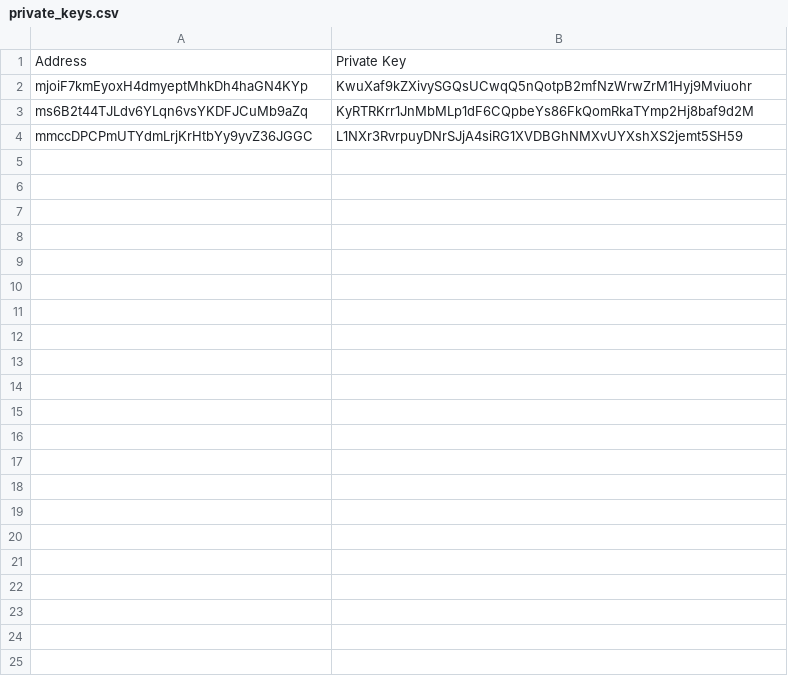
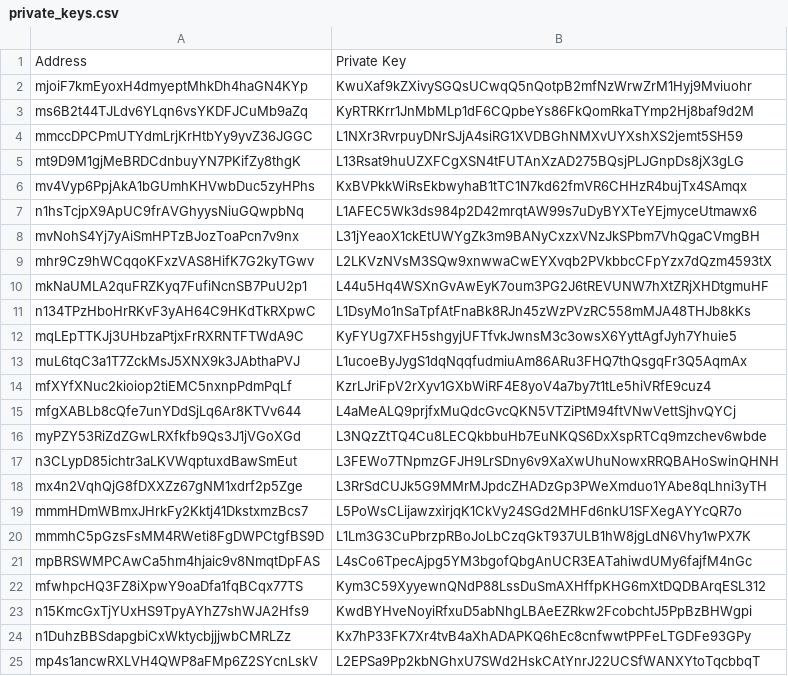
Before and after one commit to assafshomer/colorapi, a CSV file: data/private_keys.csv, drawn as a sheet; the diff names each change by its address in the sheet, - before the commit and + after, or states it on an @@ line.

```diff
--- a/data/private_keys.csv
+++ b/data/private_keys.csv
+row 5: mt9D9M1gjMeBRDCdnbuyYN7PKifZy8thgK | L13Rsat9huUZXFCgXSN4tFUTAnXzAD275BQsjPLJGnpDs8jX3gLG
+row 6: mv4Vyp6PpjAkA1bGUmhKHVwbDuc5zyHPhs | KxBVPkkWiRsEkbwyhaB1tTC1N7kd62fmVR6CHHzR4bujTx4SAmqx
+row 7: n1hsTcjpX9ApUC9frAVGhyysNiuGQwpbNq | L1AFEC5Wk3ds984p2D42mrqtAW99s7uDyBYXTeYEjmyceUtmawx6
+row 8: mvNohS4Yj7yAiSmHPTzBJozToaPcn7v9nx | L31jYeaoX1ckEtUWYgZk3m9BANyCxzxVNzJkSPbm7VhQgaCVmgBH
+row 9: mhr9Cz9hWCqqoKFxzVAS8HifK7G2kyTGwv | L2LKVzNVsM3SQw9xnwwaCwEYXvqb2PVkbbcCFpYzx7dQzm4593tX
+row 10: mkNaUMLA2quFRZKyq7FufiNcnSB7PuU2p1 | L44u5Hq4WSXnGvAwEyK7oum3PG2J6tREVUNW7hXtZRjXHDtgmuHF
+row 11: n134TPzHboHrRKvF3yAH64C9HKdTkRXpwC | L1DsyMo1nSaTpfAtFnaBk8RJn45zWzPVzRC558mMJA48THJb8kKs
+row 12: mqLEpTTKJj3UHbzaPtjxFrRXRNTFTWdA9C | KyFYUg7XFH5shgyjUFTfvkJwnsM3c3owsX6YyttAgfJyh7Yhuie5
+row 13: muL6tqC3a1T7ZckMsJ5XNX9k3JAbthaPVJ | L1ucoeByJygS1dqNqqfudmiuAm86ARu3FHQ7thQsgqFr3Q5AqmAx
+row 14: mfXYfXNuc2kioiop2tiEMC5nxnpPdmPqLf | KzrLJriFpV2rXyv1GXbWiRF4E8yoV4a7by7t1tLe5hiVRfE9cuz4
+row 15: mfgXABLb8cQfe7unYDdSjLq6Ar8KTVv644 | L4aMeALQ9prjfxMuQdcGvcQKN5VTZiPtM94ftVNwVettSjhvQYCj
+row 16: myPZY53RiZdZGwLRXfkfb9Qs3J1jVGoXGd | L3NQzZtTQ4Cu8LECQkbbuHb7EuNKQS6DxXspRTCq9mzchev6wbde
+row 17: n3CLypD85ichtr3aLKVWqptuxdBawSmEut | L3FEWo7TNpmzGFJH9LrSDny6v9XaXwUhuNowxRRQBAHoSwinQHNH
+row 18: mx4n2VqhQjG8fDXXZz67gNM1xdrf2p5Zge | L3RrSdCUJk5G9MMrMJpdcZHADzGp3PWeXmduo1YAbe8qLhni3yTH
+row 19: mmmHDmWBmxJHrkFy2Kktj41DkstxmzBcs7 | L5PoWsCLijawzxirjqK1CkVy24SGd2MHFd6nkU1SFXegAYYcQR7o
+row 20: mmmhC5pGzsFsMM4RWeti8FgDWPCtgfBS9D | L1Lm3G3CuPbrzpRBoJoLbCzqGkT937ULB1hW8jgLdN6Vhy1wPX7K
+row 21: mpBRSWMPCAwCa5hm4hjaic9v8NmqtDpFAS | L4sCo6TpecAjpg5YM3bgofQbgAnUCR3EATahiwdUMy6fajfM4nGc
+row 22: mfwhpcHQ3FZ8iXpwY9oaDfa1fqBCqx77TS | Kym3C59XyyewnQNdP88LssDuSmAXHffpKHG6mXtDQDBArqESL312
+row 23: n15KmcGxTjYUxHS9TpyAYhZ7shWJA2Hfs9 | KwdBYHveNoyiRfxuD5abNhgLBAeEZRkw2FcobchtJ5PpBzBHWgpi
+row 24: n1DuhzBBSdapgbiCxWktycbjjjwbCMRLZz | Kx7hP33FK7Xr4tvB4aXhADAPKQ6hEc8cnfwwtPPFeLTGDFe93GPy
+row 25: mp4s1ancwRXLVH4QWP8aFMp6Z2SYcnLskV | L2EPSa9Pp2kbNGhxU7SWd2HskCAtYnrJ22UCSfWANXYtoTqcbbqT
```
Also changed, not shown: 18 other files.
